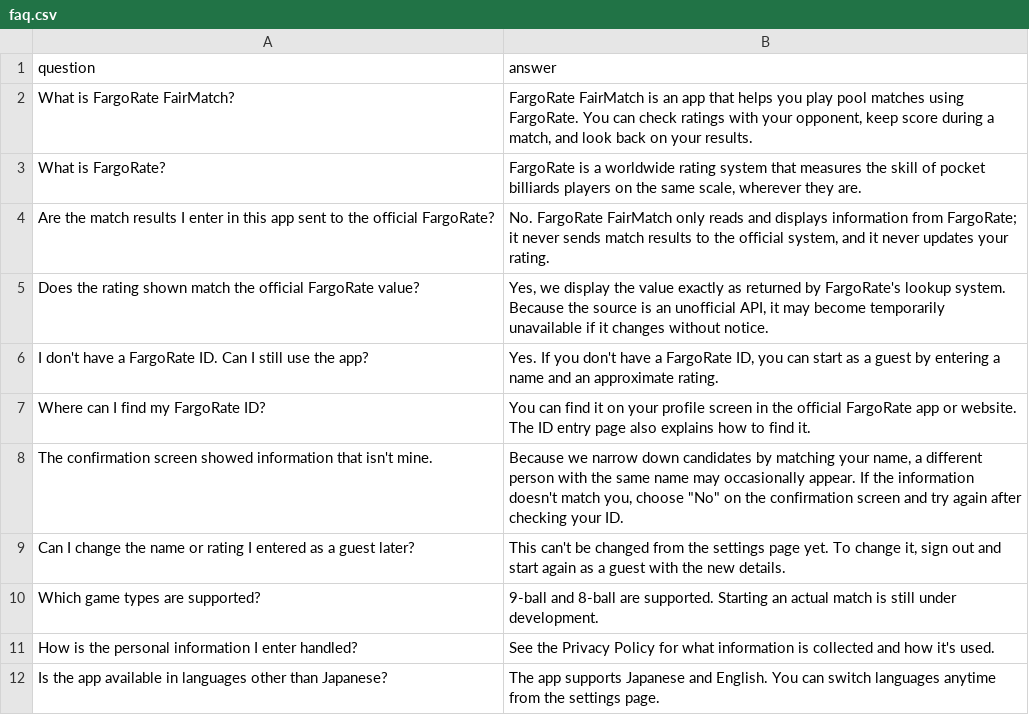
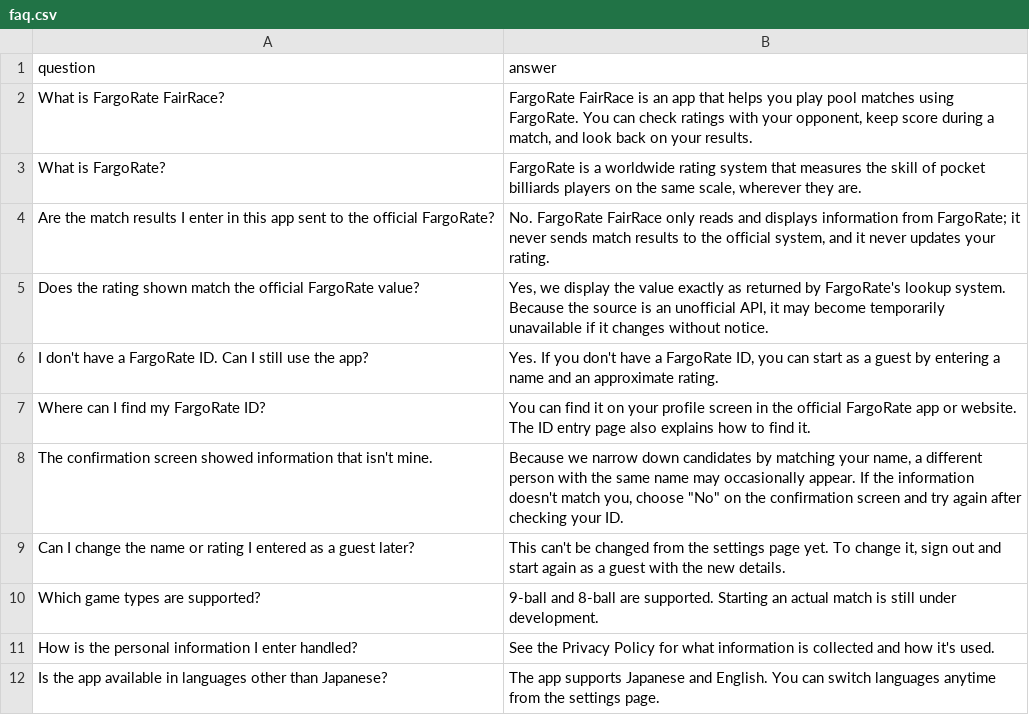
Before and after one commit to hashimotoryoh/fargorate-fairmatch, a CSV file: content/en/faq.csv, drawn as a sheet.

Commit message:
アプリの表示名をFargoRate FairRaceに変更

```diff
--- a/content/en/faq.csv
+++ b/content/en/faq.csv
@@ -1,5 +1,5 @@
 question,answer
-What is FargoRate FairMatch?,"FargoRate FairMatch is an app that helps you play pool matches using FargoRate. You can check ratings with your opponent, keep score during a match, and look back on your results."
+What is FargoRate FairRace?,"FargoRate FairRace is an app that helps you play pool matches using FargoRate. You can check ratings with your opponent, keep score during a match, and look back on your results."
 What is FargoRate?,"FargoRate is a worldwide rating system that measures the skill of pocket billiards players on the same scale, wherever they are."
-Are the match results I enter in this app sent to the official FargoRate?,"No. FargoRate FairMatch only reads and displays information from FargoRate; it never sends match results to the official system, and it never updates your rating."
+Are the match results I enter in this app sent to the official FargoRate?,"No. FargoRate FairRace only reads and displays information from FargoRate; it never sends match results to the official system, and it never updates your rating."
 Does the rating shown match the official FargoRate value?,"Yes, we display the value exactly as returned by FargoRate's lookup system. Because the source is an unofficial API, it may become temporarily unavailable if it changes without notice."
```
Also changed, not shown: content/ja/faq.csv, 18 other files.
